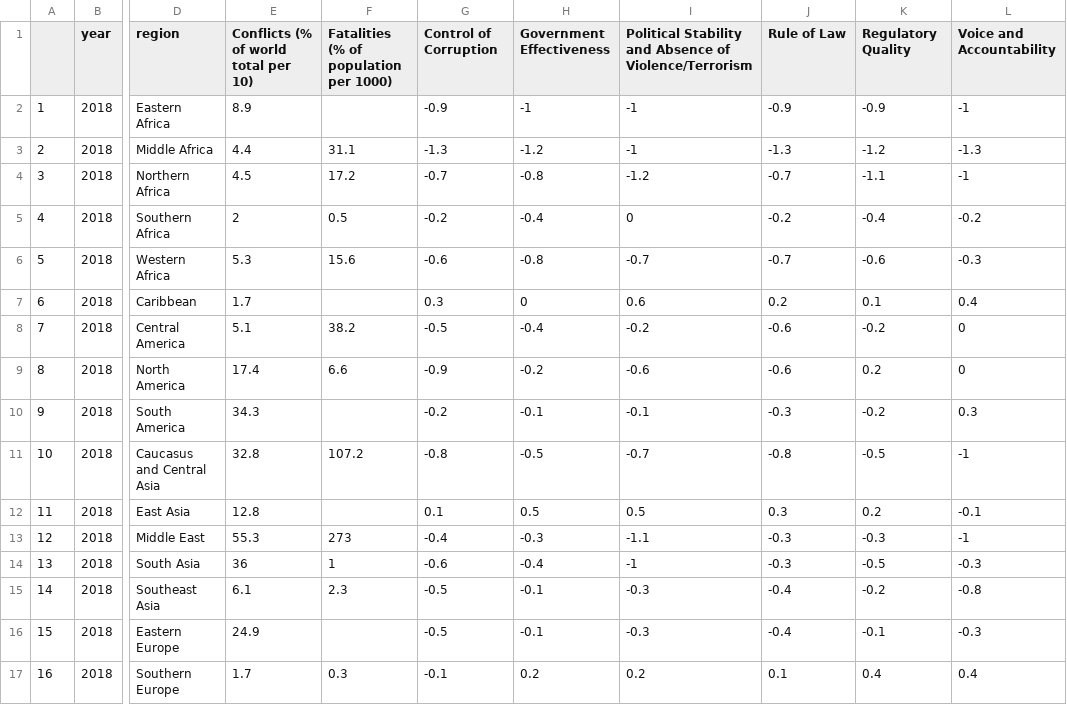
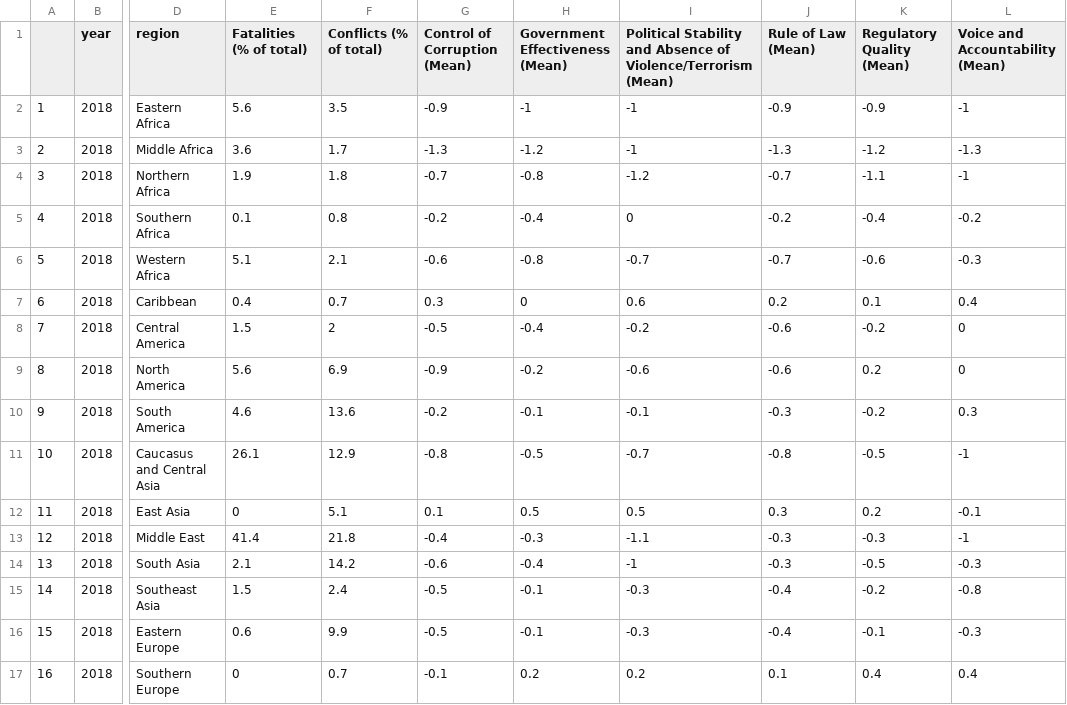
Before and after one commit to PamelaInostroza/Datavizualizations, a CSV file: Parallel/assets/ParallelCoordinates1.csv, drawn as a sheet; only a part is shown, gaps mark what is left out; the diff covers the shown part only; the diff names each change by its address in the sheet, - before the commit and + after, or states it on an @@ line.

```diff
--- a/Parallel/assets/ParallelCoordinates1.csv
+++ b/Parallel/assets/ParallelCoordinates1.csv
-E1: Conflicts (% of world total per 10)
+E1: Fatalities (% of total)
-F1: Fatalities (% of population per 1000)
+F1: Conflicts (% of total)
-G1: Control of Corruption
+G1: Control of Corruption (Mean)
-H1: Government Effectiveness
+H1: Government Effectiveness (Mean)
-I1: …of Violence/Terrorism
+I1: …of Violence/Terrorism (Mean)
-J1: Rule of Law
+J1: Rule of Law (Mean)
-K1: Regulatory Quality
+K1: Regulatory Quality (Mean)
-L1: Voice and Accountability
+L1: Voice and Accountability (Mean)
-E2 (Fatalities (% of total)): 8.9
+E2 (Fatalities (% of total)): 5.6
-F2 (Conflicts (% of total)): (empty)
+F2 (Conflicts (% of total)): 3.5
-E3 (Fatalities (% of total)): 4.4
+E3 (Fatalities (% of total)): 3.6
-F3 (Conflicts (% of total)): 31.1
+F3 (Conflicts (% of total)): 1.7
-E4 (Fatalities (% of total)): 4.5
+E4 (Fatalities (% of total)): 1.9
-F4 (Conflicts (% of total)): 17.2
+F4 (Conflicts (% of total)): 1.8
-E5 (Fatalities (% of total)): 2
+E5 (Fatalities (% of total)): 0.1
-F5 (Conflicts (% of total)): 0.5
+F5 (Conflicts (% of total)): 0.8
-E6 (Fatalities (% of total)): 5.3
+E6 (Fatalities (% of total)): 5.1
-F6 (Conflicts (% of total)): 15.6
+F6 (Conflicts (% of total)): 2.1
-E7 (Fatalities (% of total)): 1.7
+E7 (Fatalities (% of total)): 0.4
-F7 (Conflicts (% of total)): (empty)
+F7 (Conflicts (% of total)): 0.7
-E8 (Fatalities (% of total)): 5.1
+E8 (Fatalities (% of total)): 1.5
-F8 (Conflicts (% of total)): 38.2
+F8 (Conflicts (% of total)): 2
-E9 (Fatalities (% of total)): 17.4
+E9 (Fatalities (% of total)): 5.6
-F9 (Conflicts (% of total)): 6.6
+F9 (Conflicts (% of total)): 6.9
-E10 (Fatalities (% of total)): 34.3
+E10 (Fatalities (% of total)): 4.6
-F10 (Conflicts (% of total)): (empty)
+F10 (Conflicts (% of total)): 13.6
-E11 (Fatalities (% of total)): 32.8
+E11 (Fatalities (% of total)): 26.1
-F11 (Conflicts (% of total)): 107.2
+F11 (Conflicts (% of total)): 12.9
-E12 (Fatalities (% of total)): 12.8
+E12 (Fatalities (% of total)): 0
-F12 (Conflicts (% of total)): (empty)
+F12 (Conflicts (% of total)): 5.1
-E13 (Fatalities (% of total)): 55.3
+E13 (Fatalities (% of total)): 41.4
-F13 (Conflicts (% of total)): 273
+F13 (Conflicts (% of total)): 21.8
-E14 (Fatalities (% of total)): 36
+E14 (Fatalities (% of total)): 2.1
-F14 (Conflicts (% of total)): 1
+F14 (Conflicts (% of total)): 14.2
-E15 (Fatalities (% of total)): 6.1
+E15 (Fatalities (% of total)): 1.5
-F15 (Conflicts (% of total)): 2.3
+F15 (Conflicts (% of total)): 2.4
-E16 (Fatalities (% of total)): 24.9
+E16 (Fatalities (% of total)): 0.6
-F16 (Conflicts (% of total)): (empty)
+F16 (Conflicts (% of total)): 9.9
-E17 (Fatalities (% of total)): 1.7
+E17 (Fatalities (% of total)): 0
-F17 (Conflicts (% of total)): 0.3
+F17 (Conflicts (% of total)): 0.7
```
Also changed, not shown: 104 edited cells elsewhere in this file, Parallel/assets/ParallelCoordinates2.csv, 36 other files.
